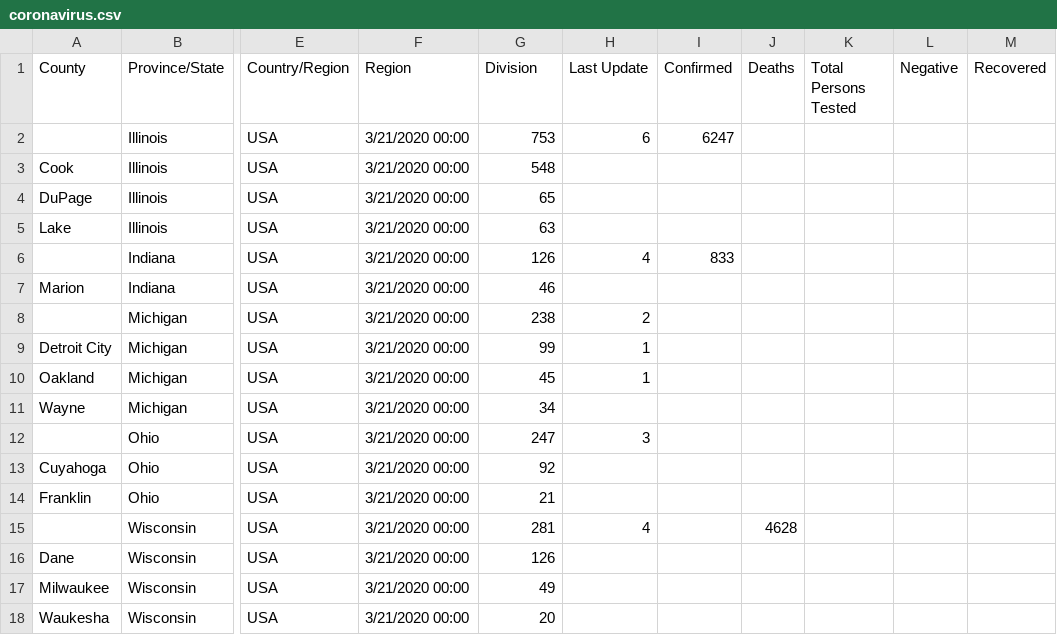
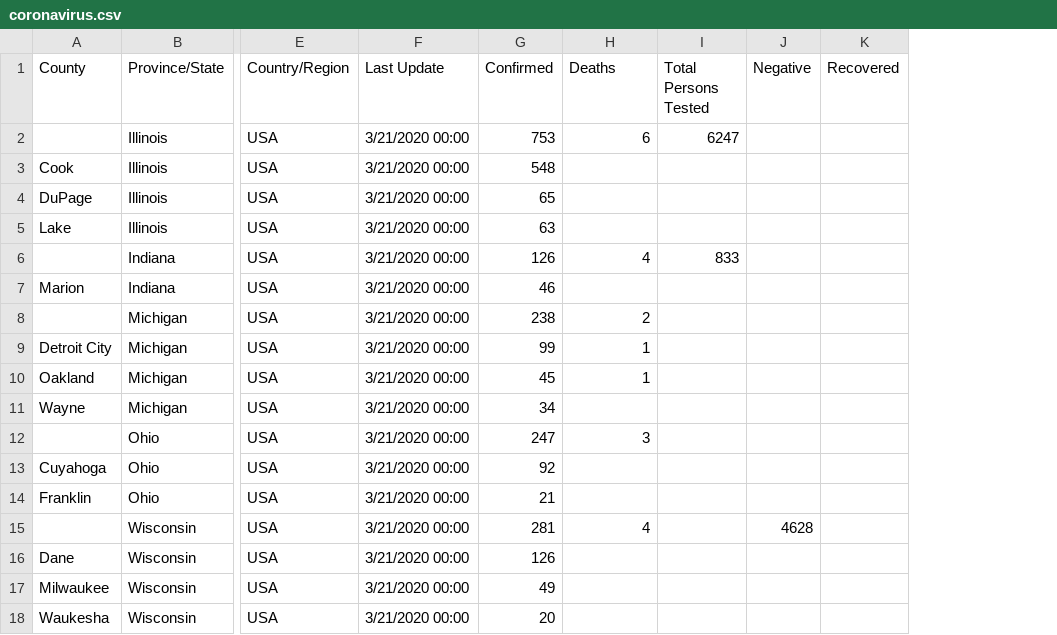
Before and after one commit to stangeorge/coronavirus, a CSV file: coronavirus.csv, drawn as a sheet; only a part is shown, gaps mark what is left out; removed rows and columns are numbered as before the commit, all else as after; the diff names each change by its address in the sheet, - before the commit and + after, or states it on an @@ line.

Commit message:
Update coronavirus.csv

```diff
--- a/coronavirus.csv
+++ b/coronavirus.csv
-column I (Confirmed), rows 2-6: 6247 |  |  |  | 833
-column J (Deaths), row 15: 4628
-F1: Region
+F1: Last Update
-G1: Division
+G1: Confirmed
-H1: Last Update
+H1: Deaths
-I2 (Total Persons Tested): (empty)
+I2 (Total Persons Tested): 6247
-I6 (Total Persons Tested): (empty)
+I6 (Total Persons Tested): 833
-J15 (Negative): (empty)
+J15 (Negative): 4628
```
